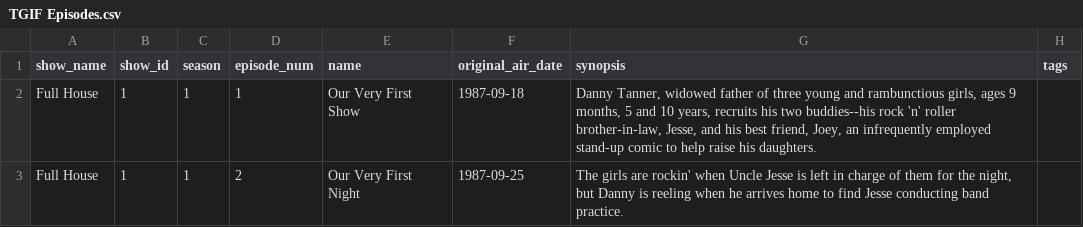
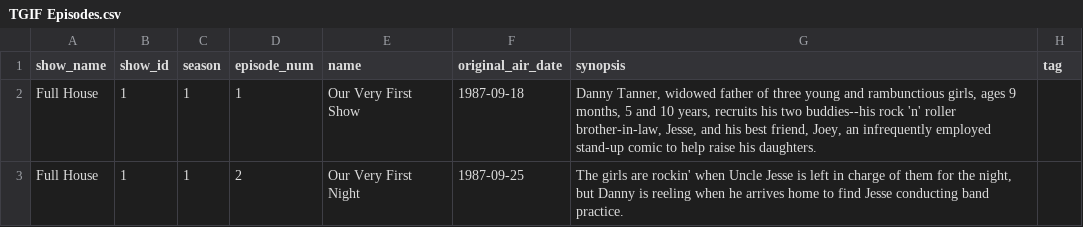
Before and after one commit to BrianM-85/TGIF, a CSV file: db/TGIF Episodes.csv, drawn as a sheet; only a part is shown.

```diff
--- a/db/TGIF Episodes.csv
+++ b/db/TGIF Episodes.csv
@@ -1,2 +1,2 @@
-show_name,show_id,season,episode_num,name,original_air_date,synopsis,tags
+show_name,show_id,season,episode_num,name,original_air_date,synopsis,tag
 Full House,1,1,1,Our Very First Show,1987-09-18,"Danny Tanner, widowed father of three young and rambunctious girls, ages 9 months, 5 and 10 years, recruits his two buddies--his rock 'n' roller brother-in-law, Jesse, and his best friend, Joey, an infrequently employed stand-up comic to help raise his daughters.",
```
Also changed, not shown: 4 other files.
